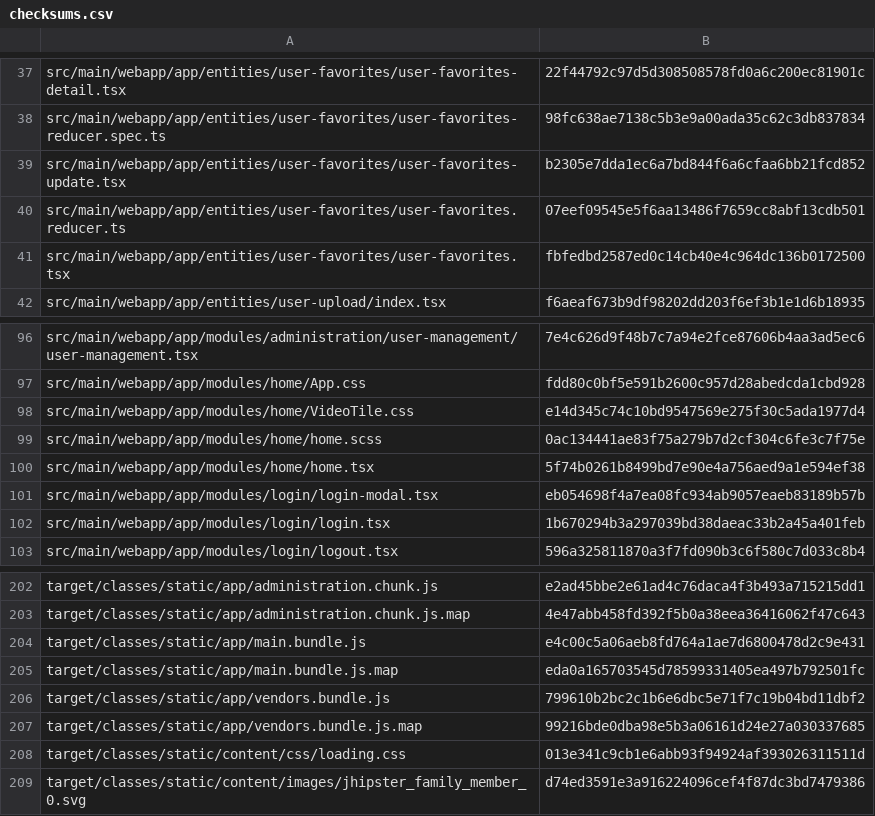
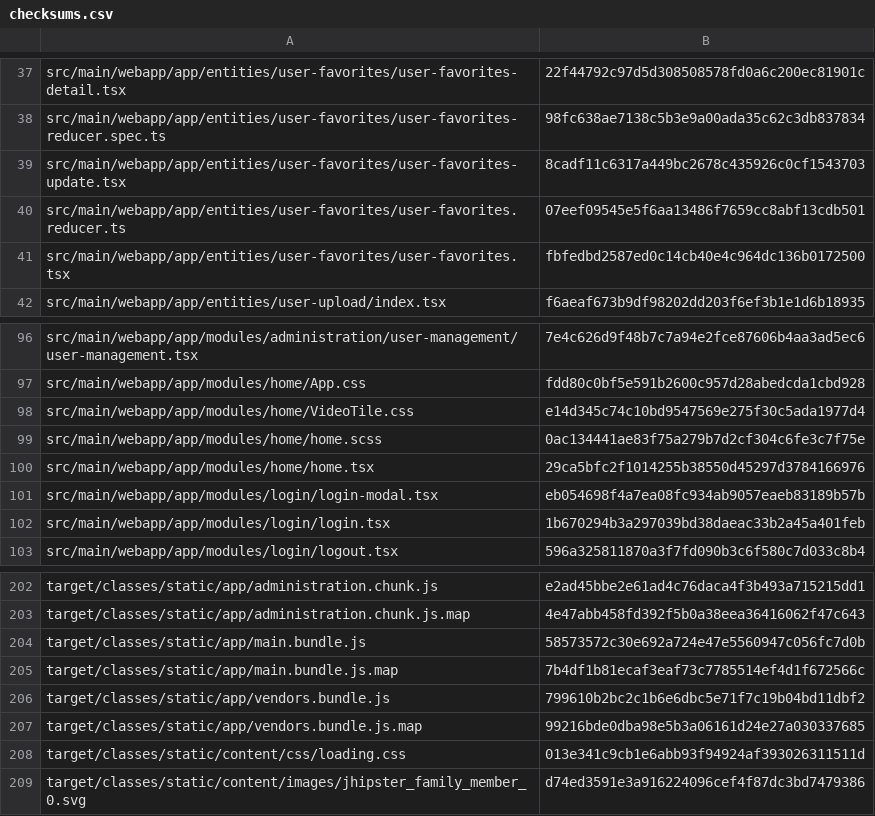
Before and after one commit to CAMP-team/FullStack-Campr, a CSV file: target/checksums.csv, drawn as a sheet; only a part is shown, gaps mark what is left out.

```diff
--- a/target/checksums.csv
+++ b/target/checksums.csv
@@ -38,3 +38,3 @@ src/main/webapp/app/entities/user-favorites/user-favorites-detail.tsx,22f44792c9
 src/main/webapp/app/entities/user-favorites/user-favorites-reducer.spec.ts,98fc638ae7138c5b3e9a00ada35c62c3db837834
-src/main/webapp/app/entities/user-favorites/user-favorites-update.tsx,b2305e7dda1ec6a7bd844f6a6cfaa6bb21fcd852
+src/main/webapp/app/entities/user-favorites/user-favorites-update.tsx,8cadf11c6317a449bc2678c435926c0cf1543703
 src/main/webapp/app/entities/user-favorites/user-favorites.reducer.ts,07eef09545e5f6aa13486f7659cc8abf13cdb501
@@ -99,3 +99,3 @@ src/main/webapp/app/modules/home/VideoTile.css,e14d345c74c10bd9547569e275f30c5ad
 src/main/webapp/app/modules/home/home.scss,0ac134441ae83f75a279b7d2cf304c6fe3c7f75e
-src/main/webapp/app/modules/home/home.tsx,5f74b0261b8499bd7e90e4a756aed9a1e594ef38
+src/main/webapp/app/modules/home/home.tsx,29ca5bfc2f1014255b38550d45297d3784166976
 src/main/webapp/app/modules/login/login-modal.tsx,eb054698f4a7ea08fc934ab9057eaeb83189b57b
@@ -203,4 +203,4 @@ target/classes/static/app/administration.chunk.js,e2ad45bbe2e61ad4c76daca4f3b493
 target/classes/static/app/administration.chunk.js.map,4e47abb458fd392f5b0a38eea36416062f47c643
-target/classes/static/app/main.bundle.js,e4c00c5a06aeb8fd764a1ae7d6800478d2c9e431
-target/classes/static/app/main.bundle.js.map,eda0a165703545d78599331405ea497b792501fc
+target/classes/static/app/main.bundle.js,58573572c30e692a724e47e5560947c056fc7d0b
+target/classes/static/app/main.bundle.js.map,7b4df1b81ecaf3eaf73c7785514ef4d1f672566c
 target/classes/static/app/vendors.bundle.js,799610b2bc2c1b6e6dbc5e71f7c19b04bd11dbf2
```
Also changed, not shown: 10 other files.
